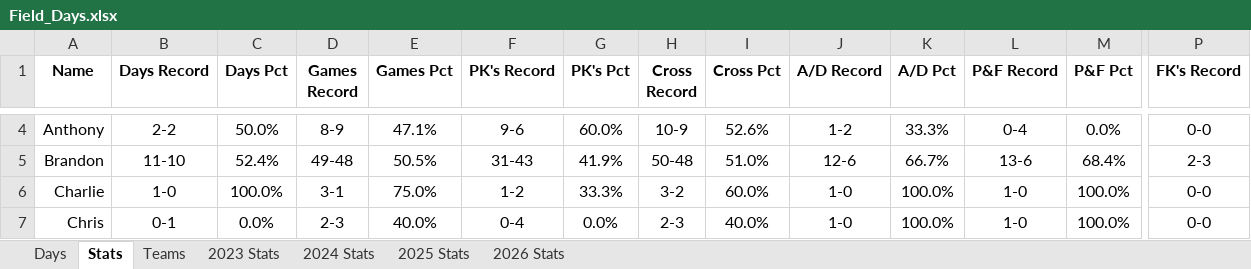
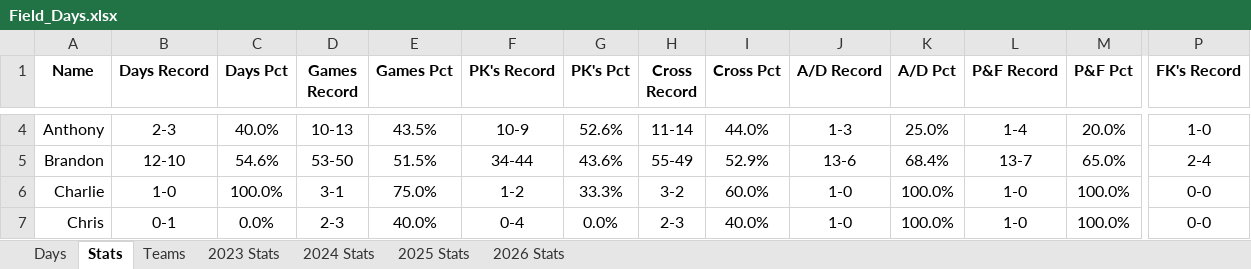
Before and after one commit to jmsellitti1/Field-Days, an Excel workbook: Field_Days.xlsx, sheet Stats, drawn as a sheet; only a part is shown, gaps mark what is left out; values as stored, in another font and other column widths than the file's, no borders; charts and pictures and conditional formats not drawn; the diff covers the shown part only; the diff names each change by its address in the sheet, - before the commit and + after, or states it on an @@ line.

Commit message:
7/19 game

```diff
--- a/Field_Days.xlsx (sheet Stats)
+++ b/Field_Days.xlsx (sheet Stats)
-B4 (Days Record): 2-2
+B4 (Days Record): 2-3
-C4 (Days Pct): 50.0%
+C4 (Days Pct): 40.0%
-D4 (Games Record): 8-9
+D4 (Games Record): 10-13
-E4 (Games Pct): 47.1%
+E4 (Games Pct): 43.5%
-F4 (PK's Record): 9-6
+F4 (PK's Record): 10-9
-G4 (PK's Pct): 60.0%
+G4 (PK's Pct): 52.6%
-H4 (Cross Record): 10-9
+H4 (Cross Record): 11-14
-I4 (Cross Pct): 52.6%
+I4 (Cross Pct): 44.0%
-J4 (A/D Record): 1-2
+J4 (A/D Record): 1-3
-K4 (A/D Pct): 33.3%
+K4 (A/D Pct): 25.0%
-L4 (P&F Record): 0-4
+L4 (P&F Record): 1-4
-M4 (P&F Pct): 0.0%
+M4 (P&F Pct): 20.0%
-P4 (FK's Record): 0-0
+P4 (FK's Record): 1-0
-B5 (Days Record): 11-10
+B5 (Days Record): 12-10
-C5 (Days Pct): 52.4%
+C5 (Days Pct): 54.6%
-D5 (Games Record): 49-48
+D5 (Games Record): 53-50
-E5 (Games Pct): 50.5%
+E5 (Games Pct): 51.5%
-F5 (PK's Record): 31-43
+F5 (PK's Record): 34-44
-G5 (PK's Pct): 41.9%
+G5 (PK's Pct): 43.6%
-H5 (Cross Record): 50-48
+H5 (Cross Record): 55-49
-I5 (Cross Pct): 51.0%
+I5 (Cross Pct): 52.9%
-J5 (A/D Record): 12-6
+J5 (A/D Record): 13-6
-K5 (A/D Pct): 66.7%
+K5 (A/D Pct): 68.4%
-L5 (P&F Record): 13-6
+L5 (P&F Record): 13-7
-M5 (P&F Pct): 68.4%
+M5 (P&F Pct): 65.0%
-P5 (FK's Record): 2-3
+P5 (FK's Record): 2-4
```
Also changed, not shown: 113 edited cells elsewhere in this sheet, sheet 2026 Stats, sheet Teams, sheet Days, 4 other files.
